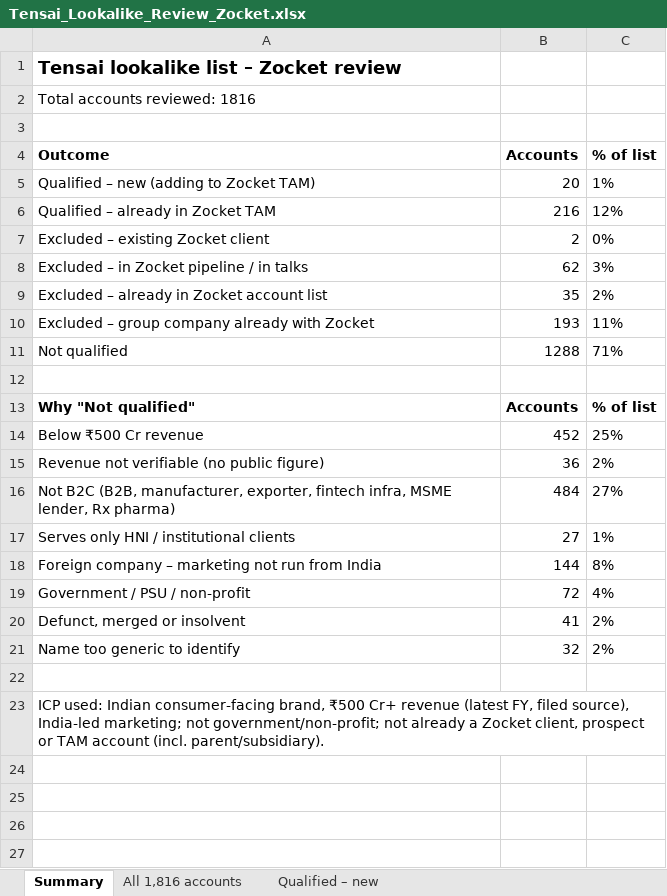
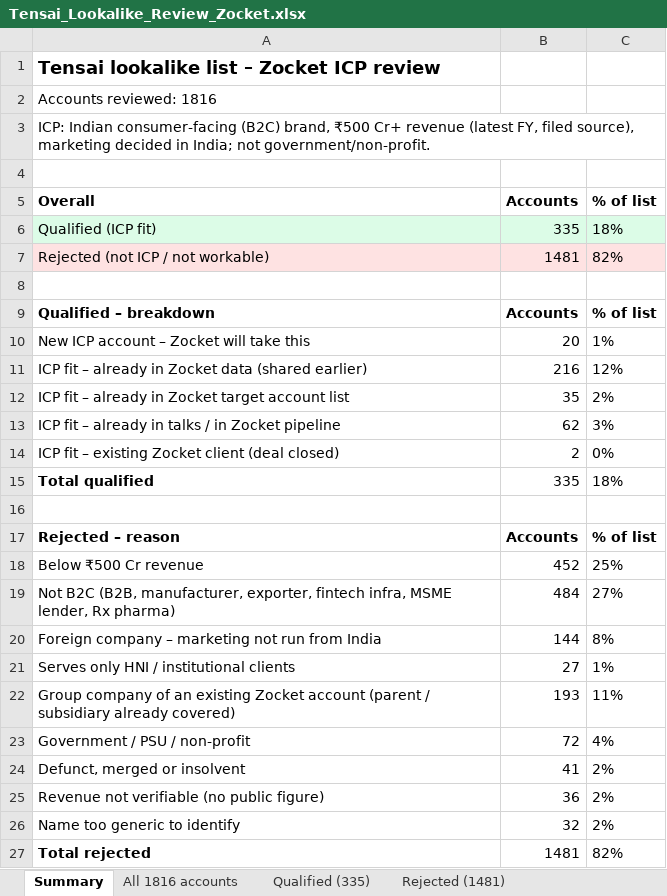
Before and after one commit to naveensivaprakasam-uiN/Nav, an Excel workbook: tam/Tensai_Lookalike_Review_Zocket.xlsx, sheet Summary, drawn as a sheet; values as stored, in another font and other column widths than the file's, no borders; removed rows and columns are numbered as before the commit, all else as after; the diff names each change by its address in the sheet, - before the commit and + after, or states it on an @@ line.

```diff
--- a/tam/Tensai_Lookalike_Review_Zocket.xlsx (sheet Summary)
+++ b/tam/Tensai_Lookalike_Review_Zocket.xlsx (sheet Summary)
-sheet tab: All 1,816 accounts
+sheet tab: All 1816 accounts
-sheet tab: Qualified – new
+sheet tab: Qualified (335)
+sheet tab: Rejected (1481)
-A1 (Overall): Tensai lookalike list – Zocket review
+A1 (Overall): Tensai lookalike list – Zocket ICP review
-A2 (Overall): Total accounts reviewed: 1816
+A2 (Overall): Accounts reviewed: 1816
+row 3: ICP: Indian consumer-facing (B2C) brand, ₹500 Cr+ revenue (latest FY, filed source), marketing decided in India; not government/non-profit.
-A5: Outcome
+A5: Overall
-row 5: Qualified – new (adding to Zocket TAM) | 20 | 1%
-row 6: Qualified – already in Zocket TAM | 216 | 12%
-row 7: Excluded – existing Zocket client | 2 | 0%
-row 8: Excluded – in Zocket pipeline / in talks | 62 | 3%
-row 9: Excluded – already in Zocket account list | 35 | 2%
-row 10: Excluded – group company already with Zocket | 193 | 11%
-row 11: Not qualified | 1288 | 71%
+row 6: Qualified (ICP fit) | 335 | 18%
+row 7: Rejected (not ICP / not workable) | 1481 | 82%
-A9 (Overall): Why "Not qualified"
+A9 (Overall): Qualified – breakdown
+row 10: New ICP account – Zocket will take this | 20 | 1%
+row 11: ICP fit – already in Zocket data (shared earlier) | 216 | 12%
+row 12: ICP fit – already in Zocket target account list | 35 | 2%
+row 13: ICP fit – already in talks / in Zocket pipeline | 62 | 3%
+row 14: ICP fit – existing Zocket client (deal closed) | 2 | 0%
+row 15: Total qualified | 335 | 18%
+row 16: (empty)
+row 17: Rejected – reason | Accounts | % of list
@@ row 18 moved to row 20: Foreign company – marketing not run from… @@
+row 22: Group company of an existing Zocket account (parent / subsidiary already covered) | 193 | 11%
@@ row 15 moved to row 25: Revenue not verifiable (no public figure… @@
-row 27: (empty)
+row 27: Total rejected | 1481 | 82%
-row 23: ICP used: Indian consumer-facing brand, ₹500 Cr+ revenue (latest FY, filed source), India-led marketing; not government/non-profit; not already a Zocket client, prospect or TAM account (incl. parent/subsidiary).
```
Also changed, not shown: sheet All 1816 accounts, sheet Qualified (335), 1 other file.
